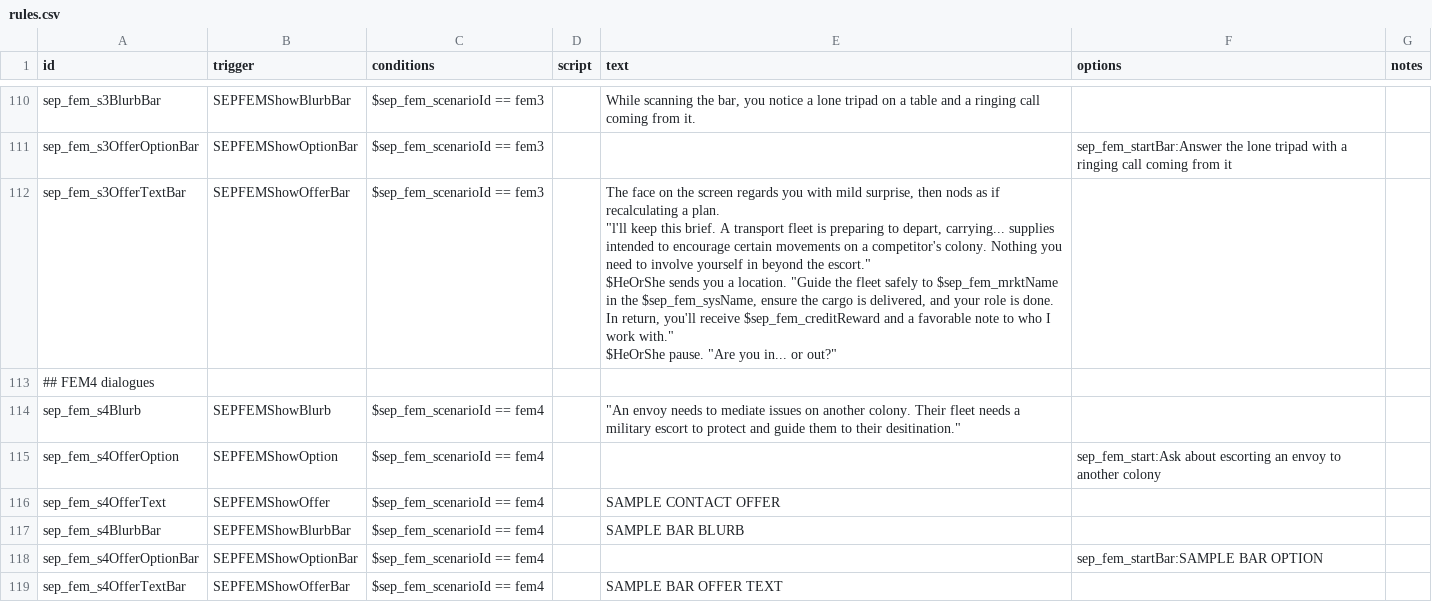
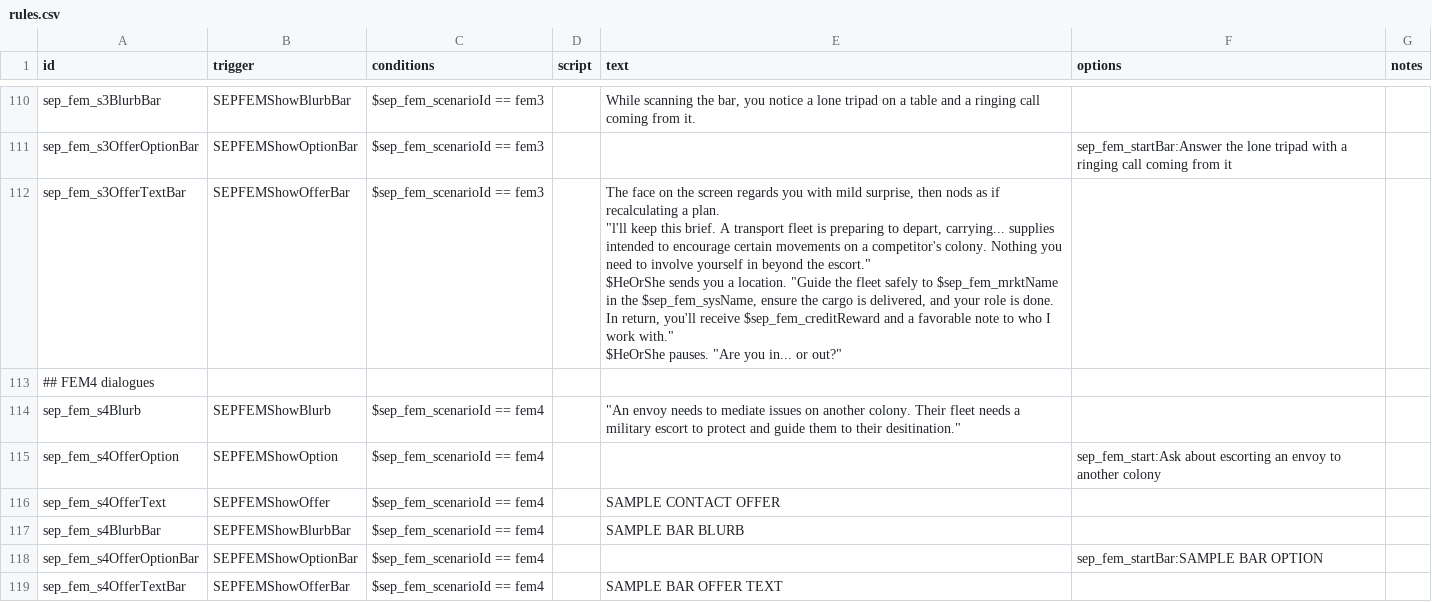
Before and after one commit to AudaxLudos/sector-expansion-pack, a CSV file: data/campaign/rules.csv, drawn as a sheet; only a part is shown, gaps mark what is left out.

```diff
--- a/data/campaign/rules.csv
+++ b/data/campaign/rules.csv
@@ -339,9 +339,9 @@ sep_fem_s3BlurbBar,SEPFEMShowBlurbBar,$sep_fem_scenarioId == fem3,,"While scanni
 sep_fem_s3OfferOptionBar,SEPFEMShowOptionBar,$sep_fem_scenarioId == fem3,,,sep_fem_startBar:Answer the lone tripad with a ringing call coming from it,
-sep_fem_s3OfferTextBar,SEPFEMShowOfferBar,$sep_fem_scenarioId == fem3,,"The face on the screen regards you with mild surprise, then nods as if recalculating a plan.
-
-""l'll keep this brief. A transport fleet is preparing to depart, carrying... supplies intended to encourage certain movements on a competitor's colony. Nothing you need to involve yourself in beyond the escort.""
-
-$HeOrShe sends you a location. ""Guide the fleet safely to $sep_fem_mrktName in the $sep_fem_sysName, ensure the cargo is delivered, and your role is done. In return, you'll receive $sep_fem_creditReward and a favorable note to who I work with.""
-
-$HeOrShe pause. ""Are you in... or out?""",,
+sep_fem_s3OfferTextBar,SEPFEMShowOfferBar,$sep_fem_scenarioId == fem3,,"The face on the screen regards you with mild surprise, then nods as if recalculating a plan.
+
+""l'll keep this brief. A transport fleet is preparing to depart, carrying... supplies intended to encourage certain movements on a competitor's colony. Nothing you need to involve yourself in beyond the escort.""
+
+$HeOrShe sends you a location. ""Guide the fleet safely to $sep_fem_mrktName in the $sep_fem_sysName, ensure the cargo is delivered, and your role is done. In return, you'll receive $sep_fem_creditReward and a favorable note to who I work with.""
+
+$HeOrShe pauses. ""Are you in... or out?""",,
 ## FEM4 dialogues,,,,,,
```
Also changed, not shown: 6 other files.
